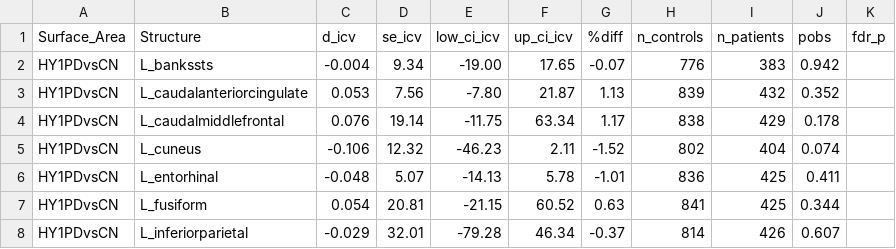
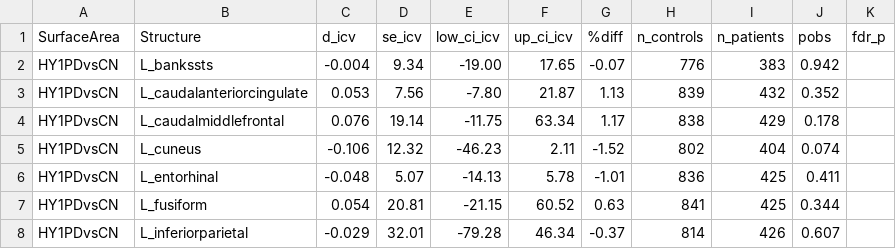
Before and after one commit to MICA-MNI/ENIGMA, a CSV file: enigmatoolbox/datasets/summary_statistics/parkinsons_case-controls_CortSurf_HY1PDvsCN.csv, drawn as a sheet; only a part is shown.

```diff
--- a/enigmatoolbox/datasets/summary_statistics/parkinsons_case-controls_CortSurf_HY1PDvsCN.csv
+++ b/enigmatoolbox/datasets/summary_statistics/parkinsons_case-controls_CortSurf_HY1PDvsCN.csv
@@ -1,2 +1,2 @@
-Surface_Area,Structure,d_icv,se_icv,low_ci_icv,up_ci_icv,%diff,n_controls,n_patients,pobs,fdr_p
+SurfaceArea,Structure,d_icv,se_icv,low_ci_icv,up_ci_icv,%diff,n_controls,n_patients,pobs,fdr_p
 HY1PDvsCN,L_bankssts,-0.004,9.34,-19.00,17.65,-0.07,776,383,0.942,
```
Also changed, not shown: enigmatoolbox/datasets/summary_statistics/parkinsons_case-controls_CortSurf_HY1PDvsHY2PD.csv, enigmatoolbox/datasets/summary_statistics/parkinsons_case-controls_CortSurf_HY2PDvsCN.csv, 6 other files.
